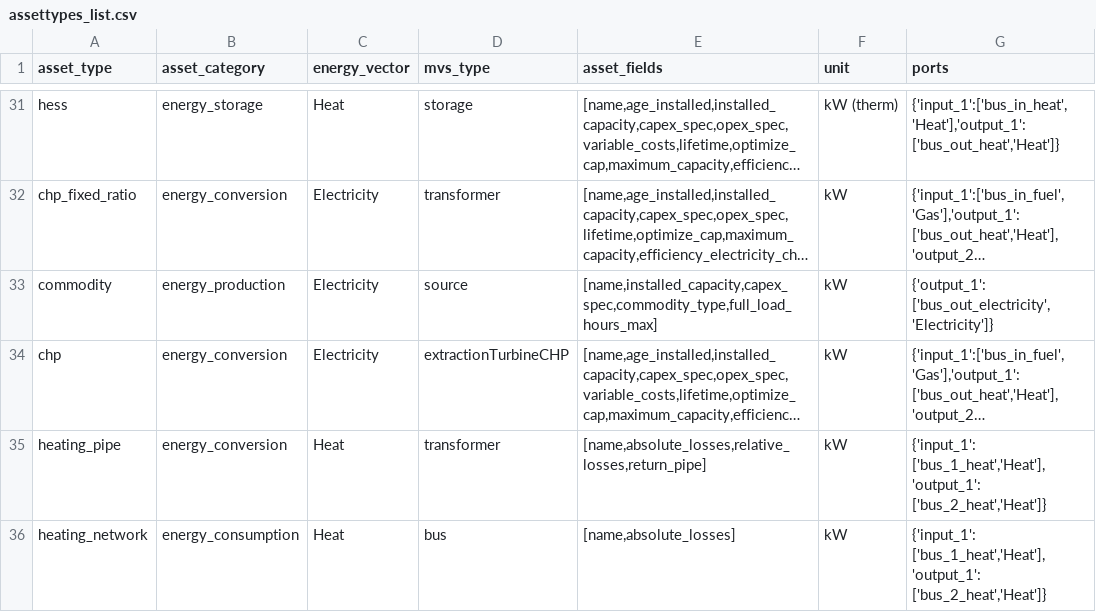
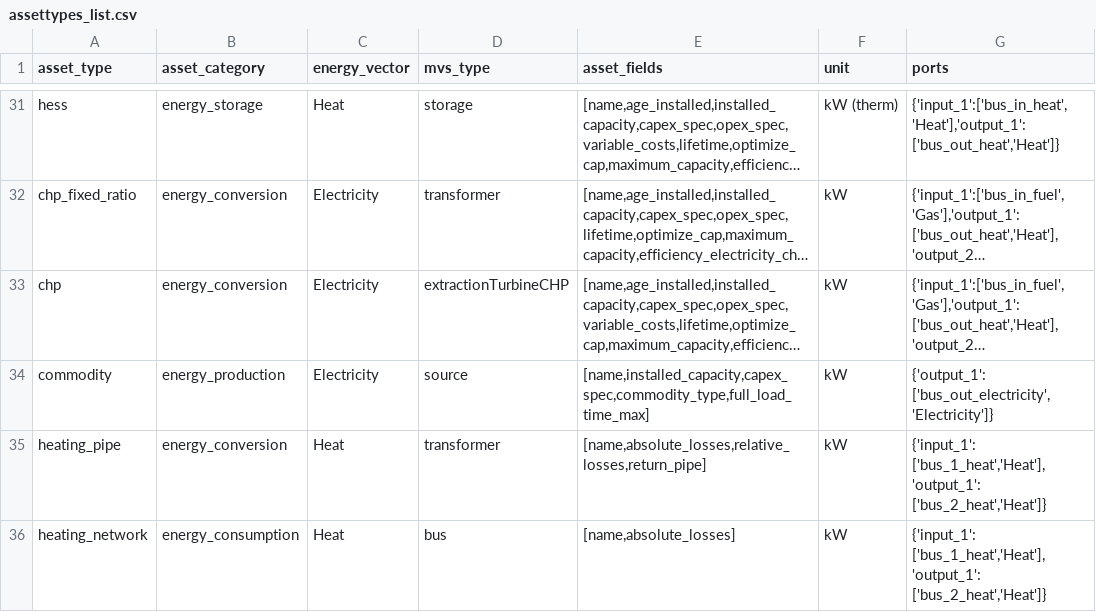
Before and after one commit to open-plan-tool/gui, a CSV file: app/resources/assettypes_list.csv, drawn as a sheet; only a part is shown, gaps mark what is left out; long unchanged cells end in …; removed rows and columns are numbered as before the commit, all else as after; the diff names each change by its address in the sheet, - before the commit and + after, or states it on an @@ line.

```diff
--- a/app/resources/assettypes_list.csv
+++ b/app/resources/assettypes_list.csv
-row 33: commodity | energy_production | Electricity | source | [name,installed_capacity,capex_spec,commodity_type,full_load_hours_max] | kW | {'output_1': ['bus_out_electricity','Electricity']}
+row 34: commodity | energy_production | Electricity | source | [name,installed_capacity,capex_spec,commodity_type,full_load_time_max] | kW | {'output_1': ['bus_out_electricity','Electricity']}
```
Also changed, not shown: 3 other files.
